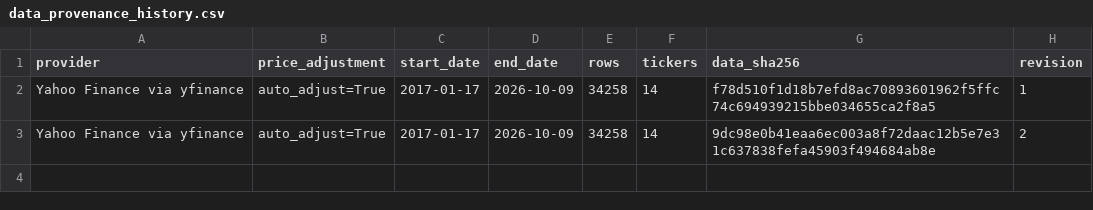
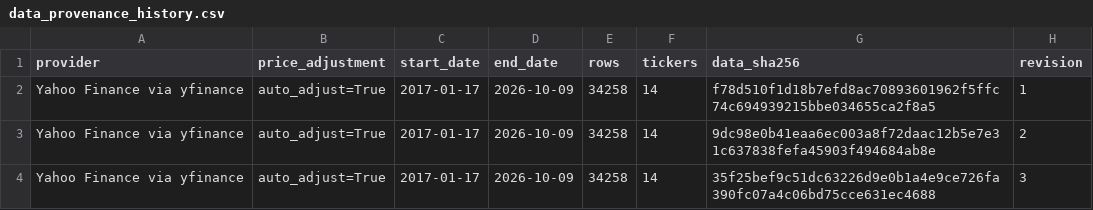
Before and after one commit to leix349-beep/MarketLab, a CSV file: published_research/model_training/data_provenance_history.csv, drawn as a sheet.

Commit message:
Refresh model validation evidence

```diff
--- a/published_research/model_training/data_provenance_history.csv
+++ b/published_research/model_training/data_provenance_history.csv
@@ -3 +3,2 @@ Yahoo Finance via yfinance,auto_adjust=True,2017-01-17,2026-10-09,34258,14,f78d5
 Yahoo Finance via yfinance,auto_adjust=True,2017-01-17,2026-10-09,34258,14,9dc98e0b41eaa6ec003a8f72daac12b5e7e31c637838fefa45903f494684ab8e,2
+Yahoo Finance via yfinance,auto_adjust=True,2017-01-17,2026-10-09,34258,14,35f25bef9c51dc63226d9e0b1a4e9ce726fa390fc07a4c06bd75cce631ec4688,3
```
Also changed, not shown: published_research/model_training/latest_context_risk_predictions.csv, published_research/model_training/latest_multi_asset.csv, 24 other files.
